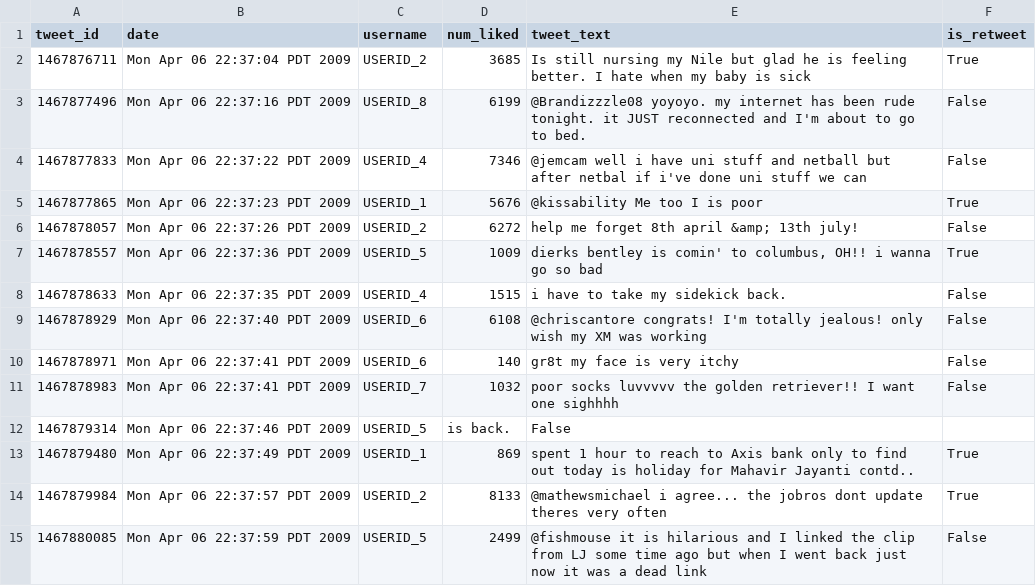
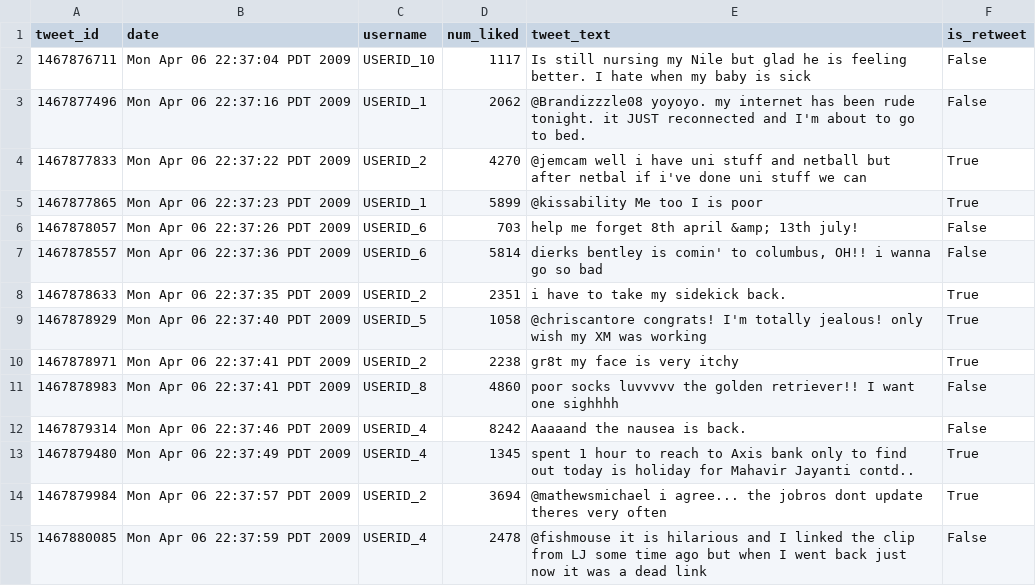
Before and after one commit to tylerharter/cs301-projects, a CSV file: fall18/p9/full_data/2.csv, drawn as a sheet; only a part is shown; the diff covers the shown part only.

Commit message:
Minor tweaks to test.py and Readme, removed some obscene tweets, and added a zip archive.

```diff
--- a/fall18/p9/full_data/2.csv
+++ b/fall18/p9/full_data/2.csv
@@ -1,15 +1,15 @@
 tweet_id,date,username,num_liked,tweet_text,is_retweet
-1467876711,Mon Apr 06 22:37:04 PDT 2009,USERID_2,3685,Is still nursing my Nile but glad he is feeling better. I hate when my baby is sick ,True
-1467877496,Mon Apr 06 22:37:16 PDT 2009,USERID_8,6199,@Brandizzzle08 yoyoyo. my internet has been rude tonight. it JUST reconnected and I'm about to go to bed. ,False
-1467877833,Mon Apr 06 22:37:22 PDT 2009,USERID_4,7346,@jemcam well i have uni stuff and netball  but after netbal if i've done uni stuff we can,False
-1467877865,Mon Apr 06 22:37:23 PDT 2009,USERID_1,5676,@kissability Me too I is poor ,True
-1467878057,Mon Apr 06 22:37:26 PDT 2009,USERID_2,6272,help me forget 8th april &amp; 13th july! ,False
-1467878557,Mon Apr 06 22:37:36 PDT 2009,USERID_5,1009,"dierks bentley is comin' to columbus, OH!! i wanna go so bad ",True
-1467878633,Mon Apr 06 22:37:35 PDT 2009,USERID_4,1515,i have to take my sidekick back. ,False
-1467878929,Mon Apr 06 22:37:40 PDT 2009,USERID_6,6108,@chriscantore congrats! I'm totally jealous! only wish my XM was working ,False
-1467878971,Mon Apr 06 22:37:41 PDT 2009,USERID_6,140,gr8t my face is very itchy ,False
-1467878983,Mon Apr 06 22:37:41 PDT 2009,USERID_7,1032,poor socks  luvvvvv the golden retriever!! I want one sighhhh,False
-1467879314,Mon Apr 06 22:37:46 PDT 2009,USERID_5,is back. ,False
-1467879480,Mon Apr 06 22:37:49 PDT 2009,USERID_1,869,spent 1 hour to reach to Axis bank only to find out today is holiday for Mahavir Jayanti  contd..,True
-1467879984,Mon Apr 06 22:37:57 PDT 2009,USERID_2,8133,@mathewsmichael  i agree... the jobros dont update theres very often ,True
-1467880085,Mon Apr 06 22:37:59 PDT 2009,USERID_5,2499,@fishmouse it is hilarious and I linked the clip from LJ some time ago but when I went back just now it was a dead link ,False
+1467876711,Mon Apr 06 22:37:04 PDT 2009,USERID_10,1117,Is still nursing my Nile but glad he is feeling better. I hate when my baby is sick ,False
+1467877496,Mon Apr 06 22:37:16 PDT 2009,USERID_1,2062,@Brandizzzle08 yoyoyo. my internet has been rude tonight. it JUST reconnected and I'm about to go to bed. ,False
+1467877833,Mon Apr 06 22:37:22 PDT 2009,USERID_2,4270,@jemcam well i have uni stuff and netball  but after netbal if i've done uni stuff we can,True
+1467877865,Mon Apr 06 22:37:23 PDT 2009,USERID_1,5899,@kissability Me too I is poor ,True
+1467878057,Mon Apr 06 22:37:26 PDT 2009,USERID_6,703,help me forget 8th april &amp; 13th july! ,False
+1467878557,Mon Apr 06 22:37:36 PDT 2009,USERID_6,5814,"dierks bentley is comin' to columbus, OH!! i wanna go so bad ",False
+1467878633,Mon Apr 06 22:37:35 PDT 2009,USERID_2,2351,i have to take my sidekick back. ,True
+1467878929,Mon Apr 06 22:37:40 PDT 2009,USERID_5,1058,@chriscantore congrats! I'm totally jealous! only wish my XM was working ,True
+1467878971,Mon Apr 06 22:37:41 PDT 2009,USERID_2,2238,gr8t my face is very itchy ,True
+1467878983,Mon Apr 06 22:37:41 PDT 2009,USERID_8,4860,poor socks  luvvvvv the golden retriever!! I want one sighhhh,False
+1467879314,Mon Apr 06 22:37:46 PDT 2009,USERID_4,8242,Aaaaand the nausea is back. ,False
+1467879480,Mon Apr 06 22:37:49 PDT 2009,USERID_4,1345,spent 1 hour to reach to Axis bank only to find out today is holiday for Mahavir Jayanti  contd..,True
+1467879984,Mon Apr 06 22:37:57 PDT 2009,USERID_2,3694,@mathewsmichael  i agree... the jobros dont update theres very often ,True
+1467880085,Mon Apr 06 22:37:59 PDT 2009,USERID_4,2478,@fishmouse it is hilarious and I linked the clip from LJ some time ago but when I went back just now it was a dead link ,False
```
Also changed, not shown: 4 added rows, 4 removed rows and 76 edited cells elsewhere in this file, fall18/p9/full_data/1.csv, fall18/p9/full_data/3.csv, 15 other files.
